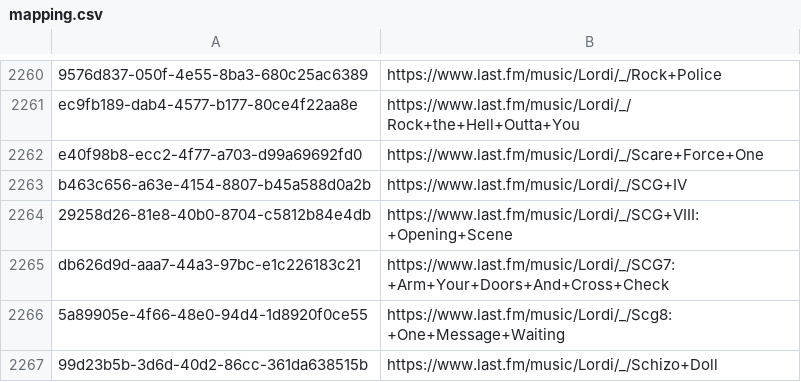
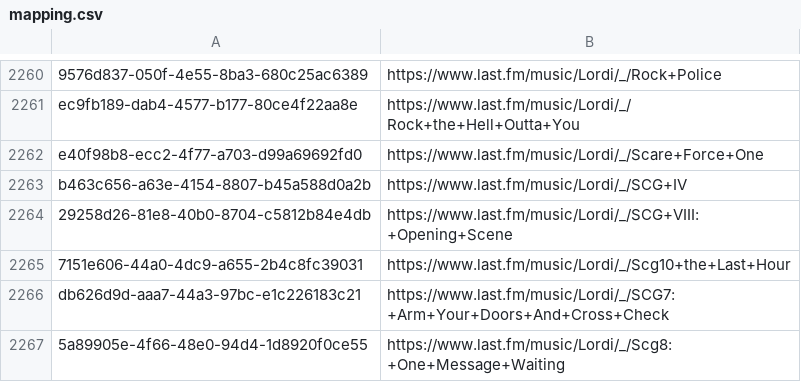
Before and after one commit to ads04r/mbid-lastfm-mapping, a CSV file: mapping.csv, drawn as a sheet; only a part is shown, gaps mark what is left out; the shorter side is filled out with more unchanged rows.

Commit message:
Automatic update / MOONSHINE

```diff
--- a/mapping.csv
+++ b/mapping.csv
@@ -2264,2 +2264,3 @@ b463c656-a63e-4154-8807-b45a588d0a2b,https://www.last.fm/music/Lordi/_/SCG+IV
 29258d26-81e8-40b0-8704-c5812b84e4db,https://www.last.fm/music/Lordi/_/SCG+VIII:+Opening+Scene
+7151e606-44a0-4dc9-a655-2b4c8fc39031,https://www.last.fm/music/Lordi/_/Scg10+the+Last+Hour
 db626d9d-aaa7-44a3-97bc-e1c226183c21,https://www.last.fm/music/Lordi/_/SCG7:+Arm+Your+Doors+And+Cross+Check
```
